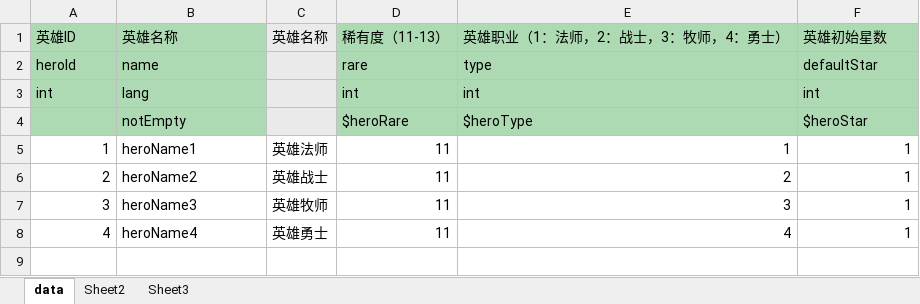
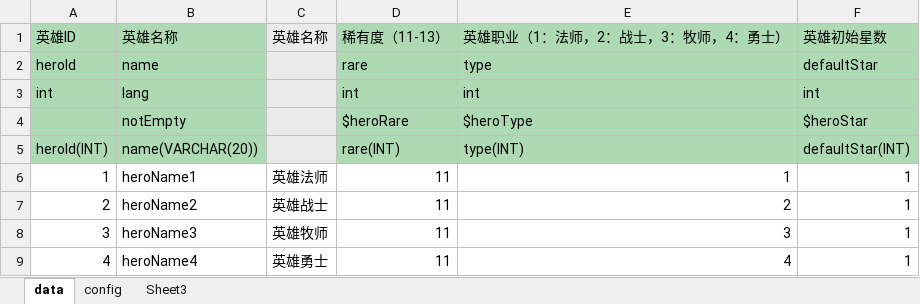
Before and after one commit to zhangqi-ulua/XlsxToLua, an Excel workbook: XlsxToLua/bin/Debug/TestExcel/Hero.xlsx, sheet data, drawn as a sheet; values as stored, in another font and other column widths than the file's, no borders; the diff names each change by its address in the sheet, - before the commit and + after, or states it on an @@ line.

```diff
--- a/XlsxToLua/bin/Debug/TestExcel/Hero.xlsx (sheet data)
+++ b/XlsxToLua/bin/Debug/TestExcel/Hero.xlsx (sheet data)
-sheet tab: Sheet2
+sheet tab: config
+row 5: heroId(INT) | name(VARCHAR(20)) |  | rare(INT) | type(INT) | defaultStar(INT)
```
Also changed, not shown: sheet config, XlsxToLua/bin/Debug/TestExcel/HeroEquipment.xlsx, XlsxToLua/bin/Debug/TestExcel/Prop.xlsx, 33 other files.
